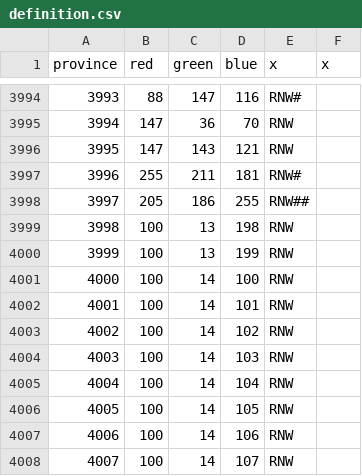
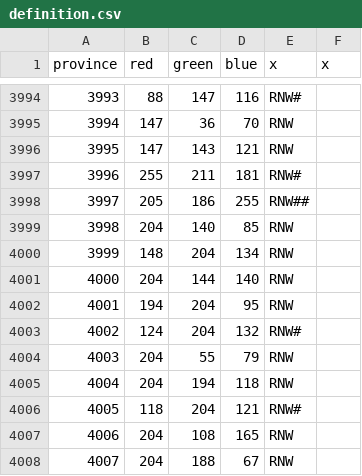
Before and after one commit to Garion132/Aveia, a CSV file: map/definition.csv, drawn as a sheet; only a part is shown, gaps mark what is left out; the diff covers the shown part only.

```diff
--- a/map/definition.csv
+++ b/map/definition.csv
@@ -3998,11 +3998,11 @@ province;red;green;blue;x;x
 3997;205;186;255;RNW##
-3998;100;13;198;RNW
-3999;100;13;199;RNW
-4000;100;14;100;RNW
-4001;100;14;101;RNW
-4002;100;14;102;RNW
-4003;100;14;103;RNW
-4004;100;14;104;RNW
-4005;100;14;105;RNW
-4006;100;14;106;RNW
-4007;100;14;107;RNW
+3998;204;140;85;RNW
+3999;148;204;134;RNW
+4000;204;144;140;RNW
+4001;194;204;95;RNW
+4002;124;204;132;RNW#
+4003;204;55;79;RNW
+4004;204;194;118;RNW
+4005;118;204;121;RNW#
+4006;204;108;165;RNW
+4007;204;188;67;RNW
```
Also changed, not shown: 11 edited cells elsewhere in this file, 33 other files.
